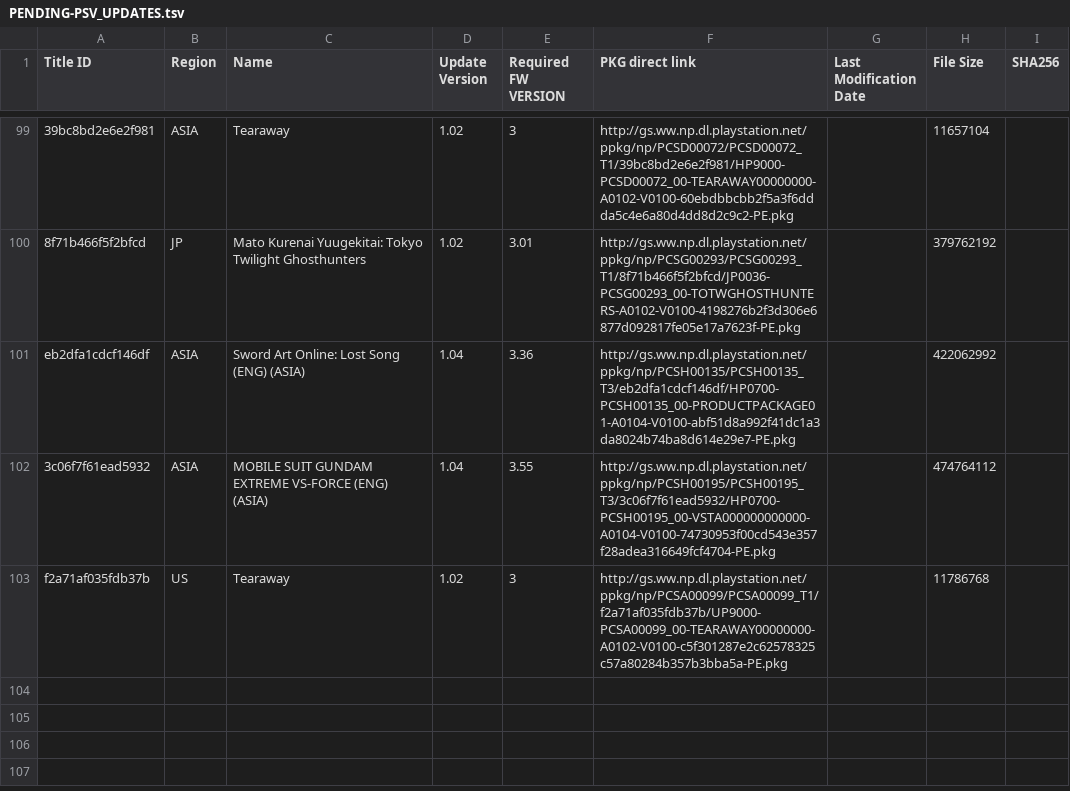
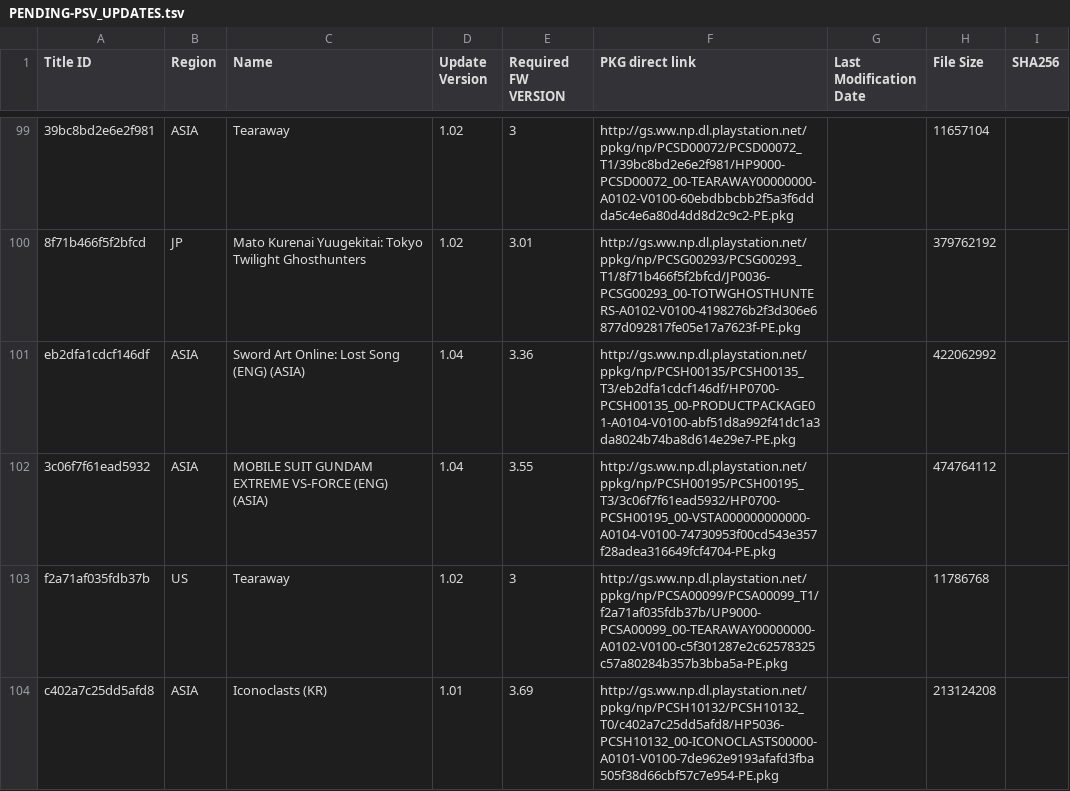
Before and after one commit to 1jtp8sobiu/1jtp8sobiu.github.io, a TSV file: tsv/PENDING-PSV_UPDATES.tsv, drawn as a sheet; only a part is shown, gaps mark what is left out; the diff names each change by its address in the sheet, - before the commit and + after, or states it on an @@ line.

Commit message:
PENDING-PSV_UPDATES 20260712_010501

```diff
--- a/tsv/PENDING-PSV_UPDATES.tsv
+++ b/tsv/PENDING-PSV_UPDATES.tsv
+row 104: c402a7c25dd5afd8 | ASIA | Iconoclasts (KR) | 1.01 | 3.69 | http://gs.ww.np.dl.playstation.net/ppkg/np/PCSH10132/PCSH10132_T0/c402a7c25dd5afd8/HP5036-PCSH10132_00-ICONOCLASTS00000-A0101-V0100-7de962e9193afafd3fba505f38d66cbf57c7e954-PE.pkg |  | 213124208
```
